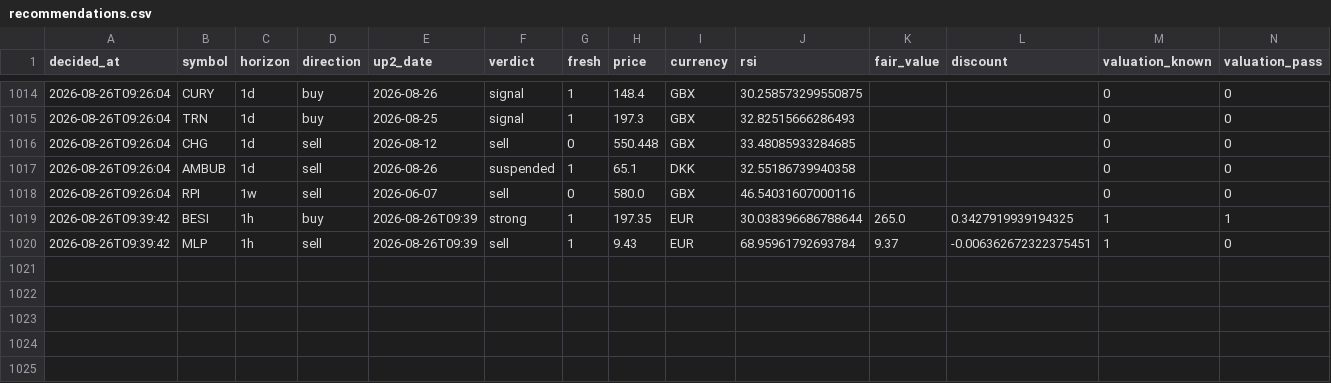
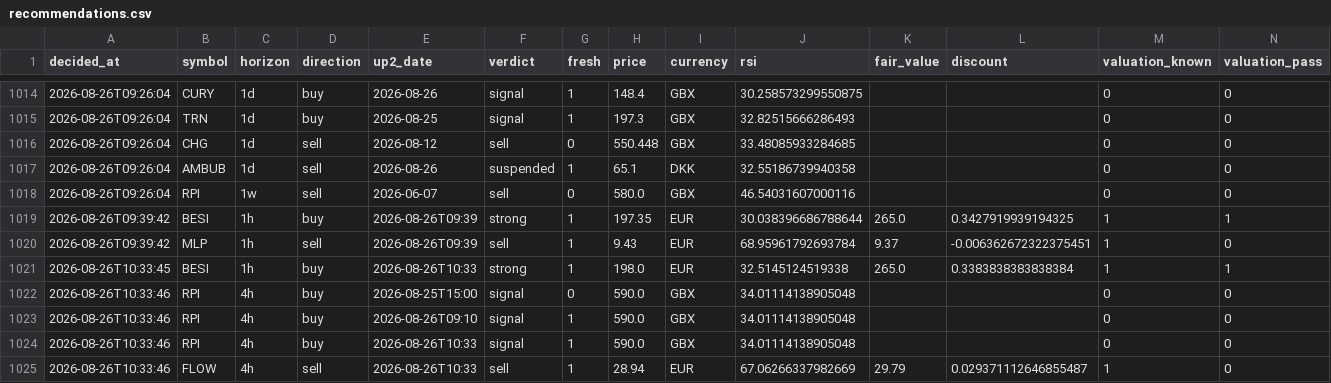
Before and after one commit to Bas-de-G/stock_rsi_screener, a CSV file: recommendations.csv, drawn as a sheet; only a part is shown, gaps mark what is left out; rows hold the shown columns only; the diff names each change by its address in the sheet, - before the commit and + after, or states it on an @@ line.

```diff
--- a/recommendations.csv
+++ b/recommendations.csv
+row 1021: 2026-08-26T10:33:45 | BESI | 1h | buy | 2026-08-26T10:33 | strong | 1 | 198.0 | EUR | 32.5145124519338 | 265.0 | 0.3383838383838384 | 1 | 1
+row 1022: 2026-08-26T10:33:46 | RPI | 4h | buy | 2026-08-25T15:00 | signal | 0 | 590.0 | GBX | 34.01114138905048 |  |  | 0 | 0
+row 1023: 2026-08-26T10:33:46 | RPI | 4h | buy | 2026-08-26T09:10 | signal | 1 | 590.0 | GBX | 34.01114138905048 |  |  | 0 | 0
+row 1024: 2026-08-26T10:33:46 | RPI | 4h | buy | 2026-08-26T10:33 | signal | 1 | 590.0 | GBX | 34.01114138905048 |  |  | 0 | 0
+row 1025: 2026-08-26T10:33:46 | FLOW | 4h | sell | 2026-08-26T10:33 | sell | 1 | 28.94 | EUR | 67.06266337982669 | 29.79 | 0.029371112646855487 | 1 | 0
```
